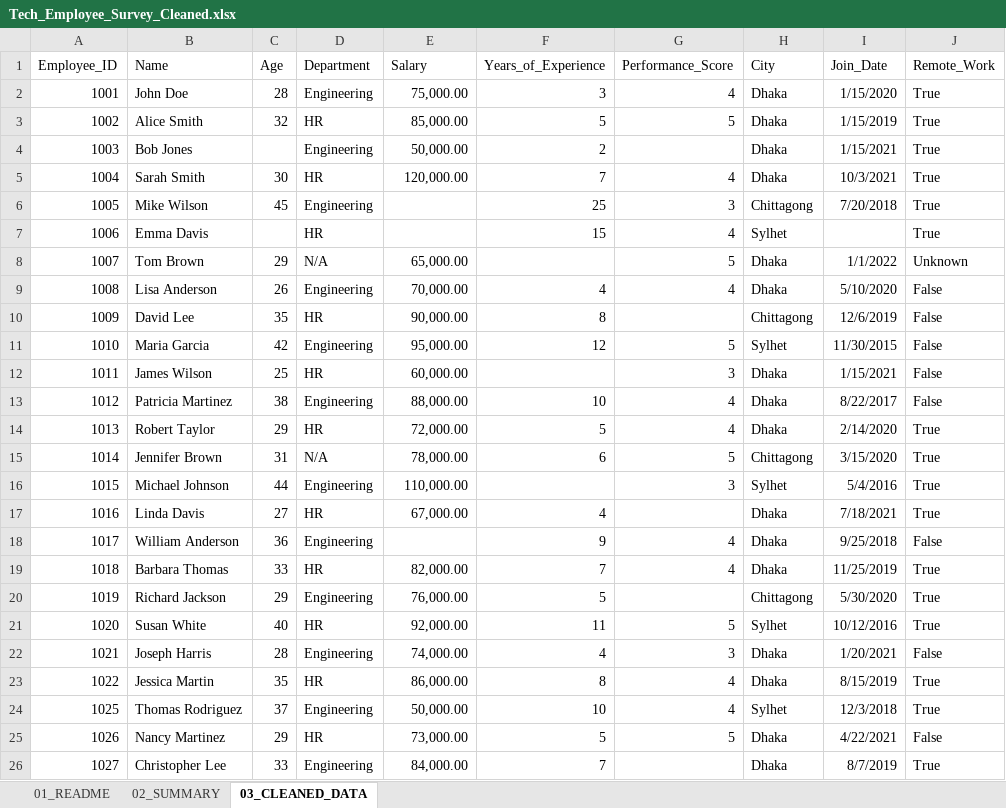
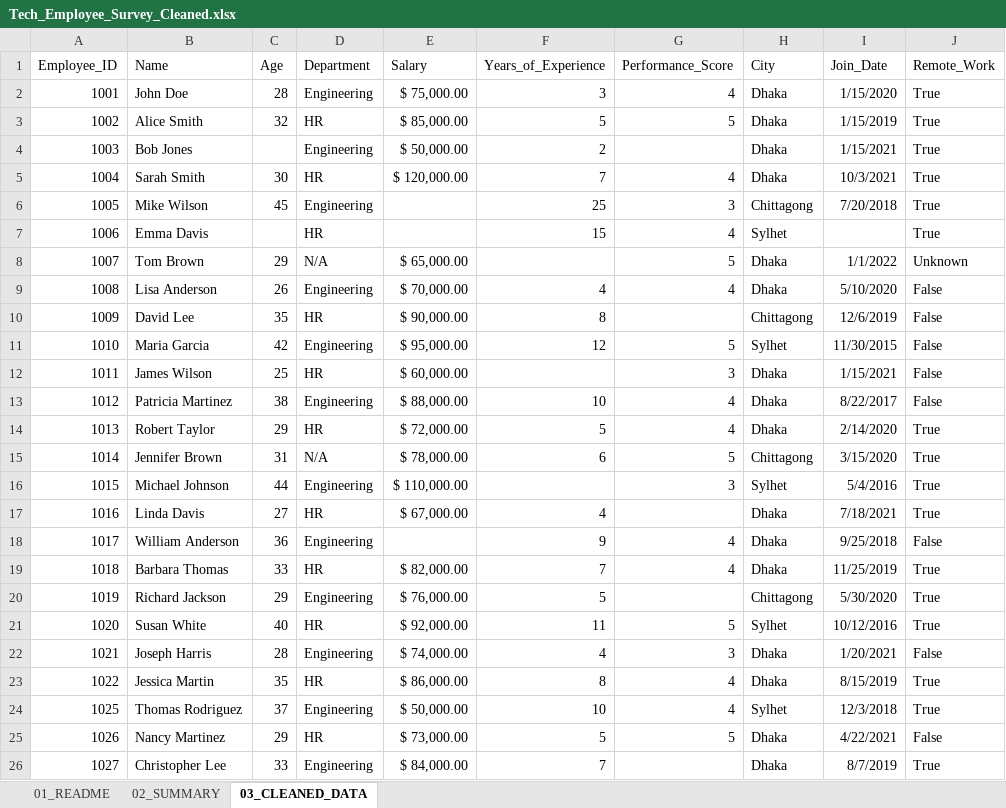
Before and after one commit to InsightsByWinnifred/Data-Analytics-Portfolio, an Excel workbook: Tech-Employee-Workforce-Analysis/Tech_Employee_Survey_Cleaned.xlsx, sheet 03_CLEANED_DATA, drawn as a sheet; values as stored, in another font and other column widths than the file's, no borders; table styles not drawn; the diff names each change by its address in the sheet, - before the commit and + after, or states it on an @@ line.

```diff
--- a/Tech-Employee-Workforce-Analysis/Tech_Employee_Survey_Cleaned.xlsx (sheet 03_CLEANED_DATA)
+++ b/Tech-Employee-Workforce-Analysis/Tech_Employee_Survey_Cleaned.xlsx (sheet 03_CLEANED_DATA)
-E2 (Salary): 75,000.00
+E2 (Salary): $ 75,000.00
-E3 (Salary): 85,000.00
+E3 (Salary): $ 85,000.00
-E4 (Salary): 50,000.00
+E4 (Salary): $ 50,000.00
-E5 (Salary): 120,000.00
+E5 (Salary): $ 120,000.00
-E8 (Salary): 65,000.00
+E8 (Salary): $ 65,000.00
-E9 (Salary): 70,000.00
+E9 (Salary): $ 70,000.00
-E10 (Salary): 90,000.00
+E10 (Salary): $ 90,000.00
-E11 (Salary): 95,000.00
+E11 (Salary): $ 95,000.00
-E12 (Salary): 60,000.00
+E12 (Salary): $ 60,000.00
-E13 (Salary): 88,000.00
+E13 (Salary): $ 88,000.00
-E14 (Salary): 72,000.00
+E14 (Salary): $ 72,000.00
-E15 (Salary): 78,000.00
+E15 (Salary): $ 78,000.00
-E16 (Salary): 110,000.00
+E16 (Salary): $ 110,000.00
-E17 (Salary): 67,000.00
+E17 (Salary): $ 67,000.00
-E19 (Salary): 82,000.00
+E19 (Salary): $ 82,000.00
-E20 (Salary): 76,000.00
+E20 (Salary): $ 76,000.00
-E21 (Salary): 92,000.00
+E21 (Salary): $ 92,000.00
-E22 (Salary): 74,000.00
+E22 (Salary): $ 74,000.00
-E23 (Salary): 86,000.00
+E23 (Salary): $ 86,000.00
-E24 (Salary): 50,000.00
+E24 (Salary): $ 50,000.00
-E25 (Salary): 73,000.00
+E25 (Salary): $ 73,000.00
-E26 (Salary): 84,000.00
+E26 (Salary): $ 84,000.00
```
Also changed, not shown: sheet 02_SUMMARY, charts or pictures, 2 other files.
